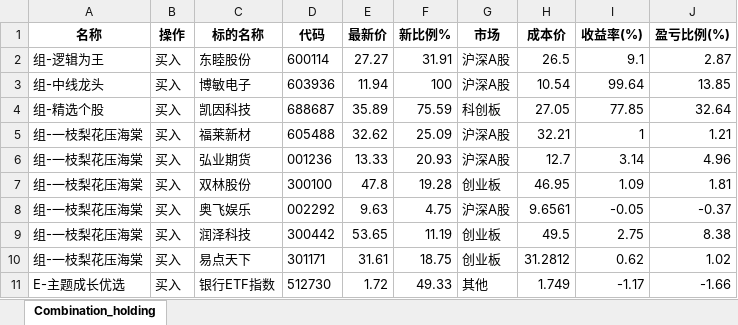
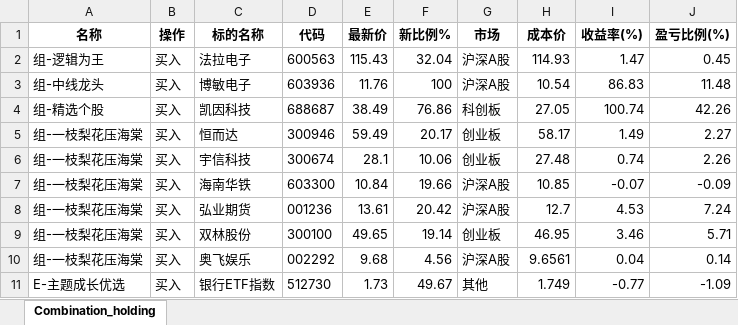
Before and after one commit to githubxander1/Investment, an Excel workbook: Investment/THS/AutoTrade/data/position/Combination_position.xlsx, sheet Combination_holding, drawn as a sheet; only a part is shown; values as stored, in another font and other column widths than the file's, no borders; removed rows and columns are numbered as before the commit, all else as after; the diff covers the shown part only; the diff names each change by its address in the sheet, - before the commit and + after, or states it on an @@ line.

```diff
--- a/Investment/THS/AutoTrade/data/position/Combination_position.xlsx (sheet Combination_holding)
+++ b/Investment/THS/AutoTrade/data/position/Combination_position.xlsx (sheet Combination_holding)
-row 2: 组-逻辑为王 | 买入 | 东睦股份 | 600114 | 27.27 | 31.91 | 沪深A股 | 26.5 | 9.1 | 2.87
+row 2: 组-逻辑为王 | 买入 | 法拉电子 | 600563 | 115.43 | 32.04 | 沪深A股 | 114.93 | 1.47 | 0.45
-E3 (最新价): 11.94
+E3 (最新价): 11.76
-I3 (收益率(%)): 99.64
+I3 (收益率(%)): 86.83
-J3 (盈亏比例(%)): 13.85
+J3 (盈亏比例(%)): 11.48
-E4 (最新价): 35.89
+E4 (最新价): 38.49
-F4 (新比例%): 75.59
+F4 (新比例%): 76.86
-I4 (收益率(%)): 77.85
+I4 (收益率(%)): 100.74
-J4 (盈亏比例(%)): 32.64
+J4 (盈亏比例(%)): 42.26
-row 5: 组-一枝梨花压海棠 | 买入 | 福莱新材 | 605488 | 32.62 | 25.09 | 沪深A股 | 32.21 | 1 | 1.21
+row 5: 组-一枝梨花压海棠 | 买入 | 恒而达 | 300946 | 59.49 | 20.17 | 创业板 | 58.17 | 1.49 | 2.27
+row 6: 组-一枝梨花压海棠 | 买入 | 宇信科技 | 300674 | 28.1 | 10.06 | 创业板 | 27.48 | 0.74 | 2.26
+row 7: 组-一枝梨花压海棠 | 买入 | 海南华铁 | 603300 | 10.84 | 19.66 | 沪深A股 | 10.85 | -0.07 | -0.09
-E8 (最新价): 13.33
+E8 (最新价): 13.61
-F8 (新比例%): 20.93
+F8 (新比例%): 20.42
-I8 (收益率(%)): 3.14
+I8 (收益率(%)): 4.53
-J8 (盈亏比例(%)): 4.96
+J8 (盈亏比例(%)): 7.24
-E9 (最新价): 47.8
+E9 (最新价): 49.65
-F9 (新比例%): 19.28
+F9 (新比例%): 19.14
-I9 (收益率(%)): 1.09
+I9 (收益率(%)): 3.46
-J9 (盈亏比例(%)): 1.81
+J9 (盈亏比例(%)): 5.71
-E10 (最新价): 9.63
+E10 (最新价): 9.68
-F10 (新比例%): 4.75
+F10 (新比例%): 4.56
-I10 (收益率(%)): -0.05
+I10 (收益率(%)): 0.04
-J10 (盈亏比例(%)): -0.37
+J10 (盈亏比例(%)): 0.14
-row 9: 组-一枝梨花压海棠 | 买入 | 润泽科技 | 300442 | 53.65 | 11.19 | 创业板 | 49.5 | 2.75 | 8.38
-row 10: 组-一枝梨花压海棠 | 买入 | 易点天下 | 301171 | 31.61 | 18.75 | 创业板 | 31.2812 | 0.62 | 1.02
-E11 (最新价): 1.72
+E11 (最新价): 1.73
-F11 (新比例%): 49.33
+F11 (新比例%): 49.67
-I11 (收益率(%)): -1.17
+I11 (收益率(%)): -0.77
-J11 (盈亏比例(%)): -1.66
+J11 (盈亏比例(%)): -1.09
```
Also changed, not shown: 1 added row, 1 removed row and 16 edited cells elsewhere in this sheet, Investment/THS/AutoTrade/data/portfolio/Combination_portfolio_today.xlsx, Investment/THS/AutoTrade/data/portfolio/Robot_portfolio_today.xlsx, 24 other files.
